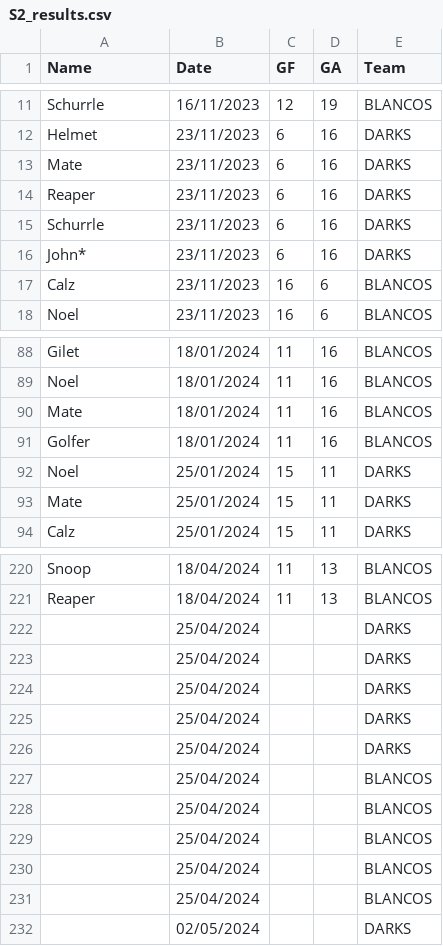
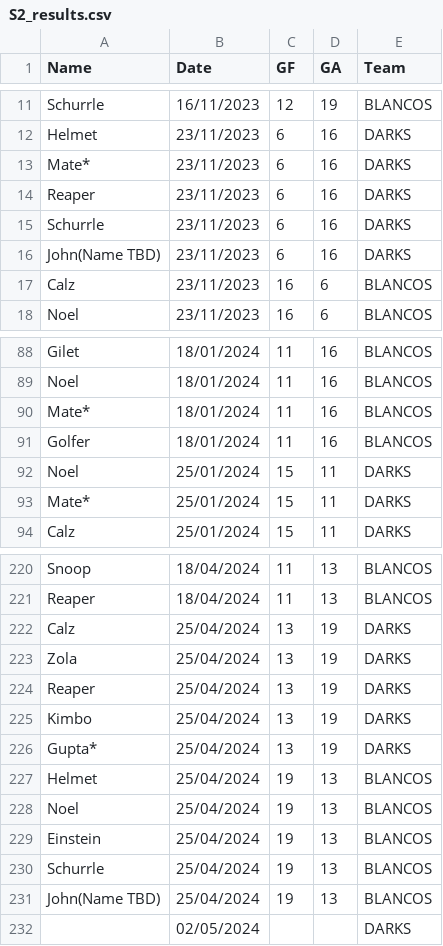
Before and after one commit to Deadlocked2/football_table, a CSV file: data/S2_results.csv, drawn as a sheet; only a part is shown, gaps mark what is left out; the diff covers the shown part only.

```diff
--- a/data/S2_results.csv
+++ b/data/S2_results.csv
@@ -12,6 +12,6 @@ Schurrle,16/11/2023,12,19,BLANCOS
 Helmet,23/11/2023,6,16,DARKS
-Mate,23/11/2023,6,16,DARKS
+Mate*,23/11/2023,6,16,DARKS
 Reaper,23/11/2023,6,16,DARKS
 Schurrle,23/11/2023,6,16,DARKS
-John*,23/11/2023,6,16,DARKS
+John(Name TBD),23/11/2023,6,16,DARKS
 Calz,23/11/2023,16,6,BLANCOS
@@ -89,6 +89,6 @@ Gilet,18/01/2024,11,16,BLANCOS
 Noel,18/01/2024,11,16,BLANCOS
-Mate,18/01/2024,11,16,BLANCOS
+Mate*,18/01/2024,11,16,BLANCOS
 Golfer,18/01/2024,11,16,BLANCOS
 Noel,25/01/2024,15,11,DARKS
-Mate,25/01/2024,15,11,DARKS
+Mate*,25/01/2024,15,11,DARKS
 Calz,25/01/2024,15,11,DARKS
@@ -221,12 +221,12 @@ Snoop,18/04/2024,11,13,BLANCOS
 Reaper,18/04/2024,11,13,BLANCOS
-,25/04/2024,,,DARKS
-,25/04/2024,,,DARKS
-,25/04/2024,,,DARKS
-,25/04/2024,,,DARKS
-,25/04/2024,,,DARKS
-,25/04/2024,,,BLANCOS
-,25/04/2024,,,BLANCOS
-,25/04/2024,,,BLANCOS
-,25/04/2024,,,BLANCOS
-,25/04/2024,,,BLANCOS
+Calz,25/04/2024,13,19,DARKS
+Zola,25/04/2024,13,19,DARKS
+Reaper,25/04/2024,13,19,DARKS
+Kimbo,25/04/2024,13,19,DARKS
+Gupta*,25/04/2024,13,19,DARKS
+Helmet,25/04/2024,19,13,BLANCOS
+Noel,25/04/2024,19,13,BLANCOS
+Einstein,25/04/2024,19,13,BLANCOS
+Schurrle,25/04/2024,19,13,BLANCOS
+John(Name TBD),25/04/2024,19,13,BLANCOS
 ,02/05/2024,,,DARKS
```
Also changed, not shown: 11 edited cells elsewhere in this file, outputs/bumpchart.csv, outputs/bumpchart_t.csv, 2 other files.
